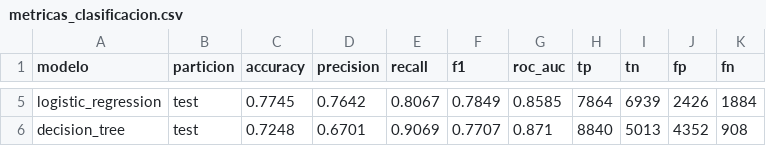
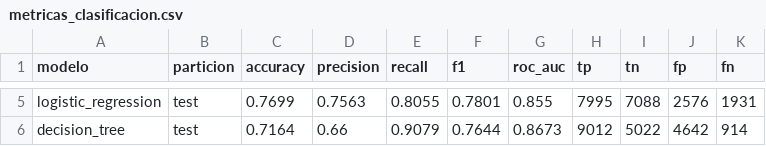
Before and after one commit to GabPlus2802/mineria-proyecto-dengue-peru, a CSV file: data/processed/metricas_clasificacion.csv, drawn as a sheet; only a part is shown, gaps mark what is left out; the diff covers the shown part only; the diff names each change by its address in the sheet, - before the commit and + after, or states it on an @@ line.

```diff
--- a/data/processed/metricas_clasificacion.csv
+++ b/data/processed/metricas_clasificacion.csv
-C5 (accuracy): 0.7745
+C5 (accuracy): 0.7699
-D5 (precision): 0.7642
+D5 (precision): 0.7563
-E5 (recall): 0.8067
+E5 (recall): 0.8055
-F5 (f1): 0.7849
+F5 (f1): 0.7801
-G5 (roc_auc): 0.8585
+G5 (roc_auc): 0.855
-H5 (tp): 7864
+H5 (tp): 7995
-I5 (tn): 6939
+I5 (tn): 7088
-J5 (fp): 2426
+J5 (fp): 2576
-K5 (fn): 1884
+K5 (fn): 1931
-C6 (accuracy): 0.7248
+C6 (accuracy): 0.7164
-D6 (precision): 0.6701
+D6 (precision): 0.66
-E6 (recall): 0.9069
+E6 (recall): 0.9079
-F6 (f1): 0.7707
+F6 (f1): 0.7644
-G6 (roc_auc): 0.871
+G6 (roc_auc): 0.8673
-H6 (tp): 8840
+H6 (tp): 9012
-I6 (tn): 5013
+I6 (tn): 5022
-J6 (fp): 4352
+J6 (fp): 4642
-K6 (fn): 908
+K6 (fn): 914
```
Also changed, not shown: 27 edited cells elsewhere in this file, data/processed/distritos_clusters.csv, 23 other files.
